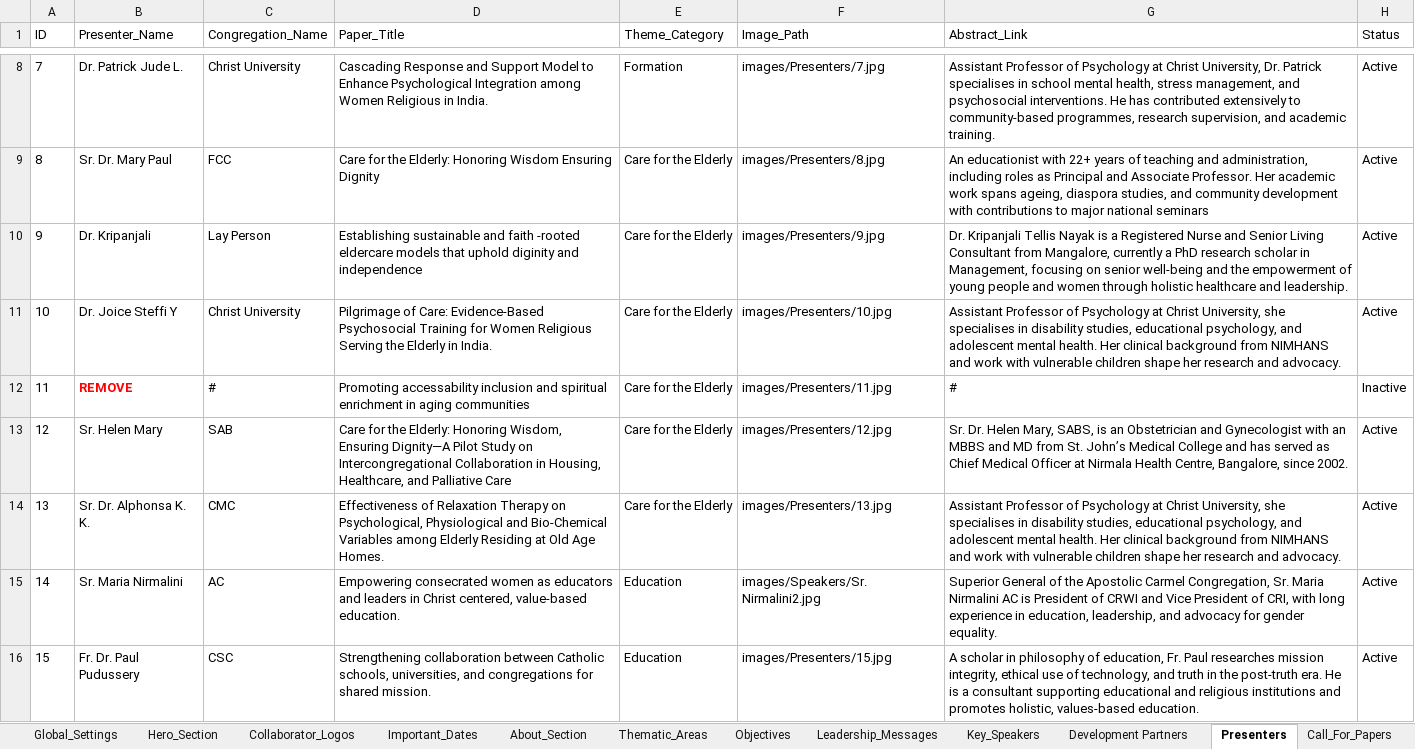
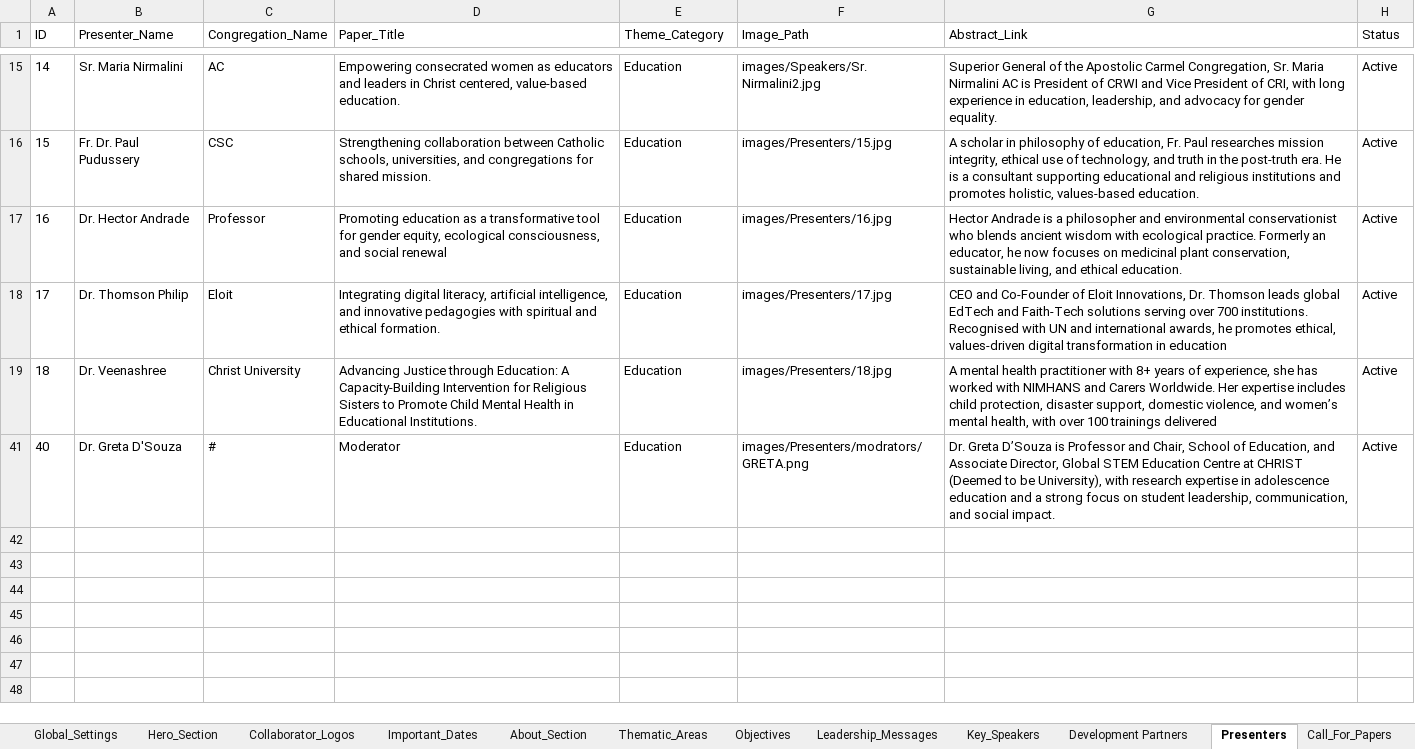
Before and after one commit to Jomitm/crwisymposium, an Excel workbook: website_data.xlsx, sheet Presenters, drawn as a sheet; only a part is shown, gaps mark what is left out; the shorter side is filled out with more unchanged rows; values as stored, in another font and other column widths than the file's, no borders; the diff covers the shown part only; the diff names each change by its address in the sheet, - before the commit and + after, or states it on an @@ line.

```diff
--- a/website_data.xlsx (sheet Presenters)
+++ b/website_data.xlsx (sheet Presenters)
@@ row 8 hidden: 7 | Dr. Patrick Jude L. | Christ University | Cascading Response and Support Model to Enhance Psychological Integration among Women Religious in India. | Formation | images/Presenters/7.jpg | Assistant Professor of Psychology at Christ University, Dr. Patrick specialises in school mental health, stress management, and psychosocial interventions. He has contributed extensively to community‑based programmes, research supervision, and academic training. | Active @@
@@ row 9 hidden: 8 | Sr. Dr. Mary Paul | FCC | Care for the Elderly: Honoring Wisdom Ensuring Dignity | Care for the Elderly | images/Presenters/8.jpg | An educationist with 22+ years of teaching and administration, including roles as Principal and Associate Professor. Her academic work spans ageing, diaspora studies, and community development with contributions to major national seminars | Active @@
@@ row 10 hidden: 9 | Dr. Kripanjali | Lay Person | Establishing sustainable and faith -rooted eldercare models that uphold diginity and independence | Care for the Elderly | images/Presenters/9.jpg | Dr. Kripanjali Tellis Nayak is a Registered Nurse and Senior Living Consultant from Mangalore, currently a PhD research scholar in Management, focusing on senior well‑being and the empowerment of young people and women through holistic healthcare and leadership. | Active @@
@@ row 11 hidden: 10 | Dr. Joice Steffi Y | Christ University | Pilgrimage of Care: Evidence-Based Psychosocial Training for Women Religious Serving the Elderly in India. | Care for the Elderly | images/Presenters/10.jpg | Assistant Professor of Psychology at Christ University, she specialises in disability studies, educational psychology, and adolescent mental health. Her clinical background from NIMHANS and work with vulnerable children shape her research and advocacy. | Active @@
@@ row 12 hidden: 11 | REMOVE | # | Promoting accessability inclusion and spiritual enrichment in aging communities | Care for the Elderly | images/Presenters/11.jpg | # | Inactive @@
@@ row 13 hidden: 12 | Sr. Helen Mary | SAB | Care for the Elderly: Honoring Wisdom, Ensuring Dignity—A Pilot Study on Intercongregational Collaboration in Housing, Healthcare, and Palliative Care | Care for the Elderly | images/Presenters/12.jpg | Sr. Dr. Helen Mary, SABS, is an Obstetrician and Gynecologist with an MBBS and MD from St. John’s Medical College and has served as Chief Medical Officer at Nirmala Health Centre, Bangalore, since 2002. | Active @@
@@ row 14 hidden: 13 | Sr. Dr. Alphonsa K. K. | CMC | Effectiveness of Relaxation Therapy on Psychological, Physiological and Bio-Chemical Variables among Elderly Residing at Old Age Homes. | Care for the Elderly | images/Presenters/13.jpg | Assistant Professor of Psychology at Christ University, she specialises in disability studies, educational psychology, and adolescent mental health. Her clinical background from NIMHANS and work with vulnerable children shape her research and advocacy. | Active @@
```
Also changed, not shown: 3 removed rows, 27 hidden or unhidden rows and 1 edited cell elsewhere in this sheet, hidden cells, 4 other files.
